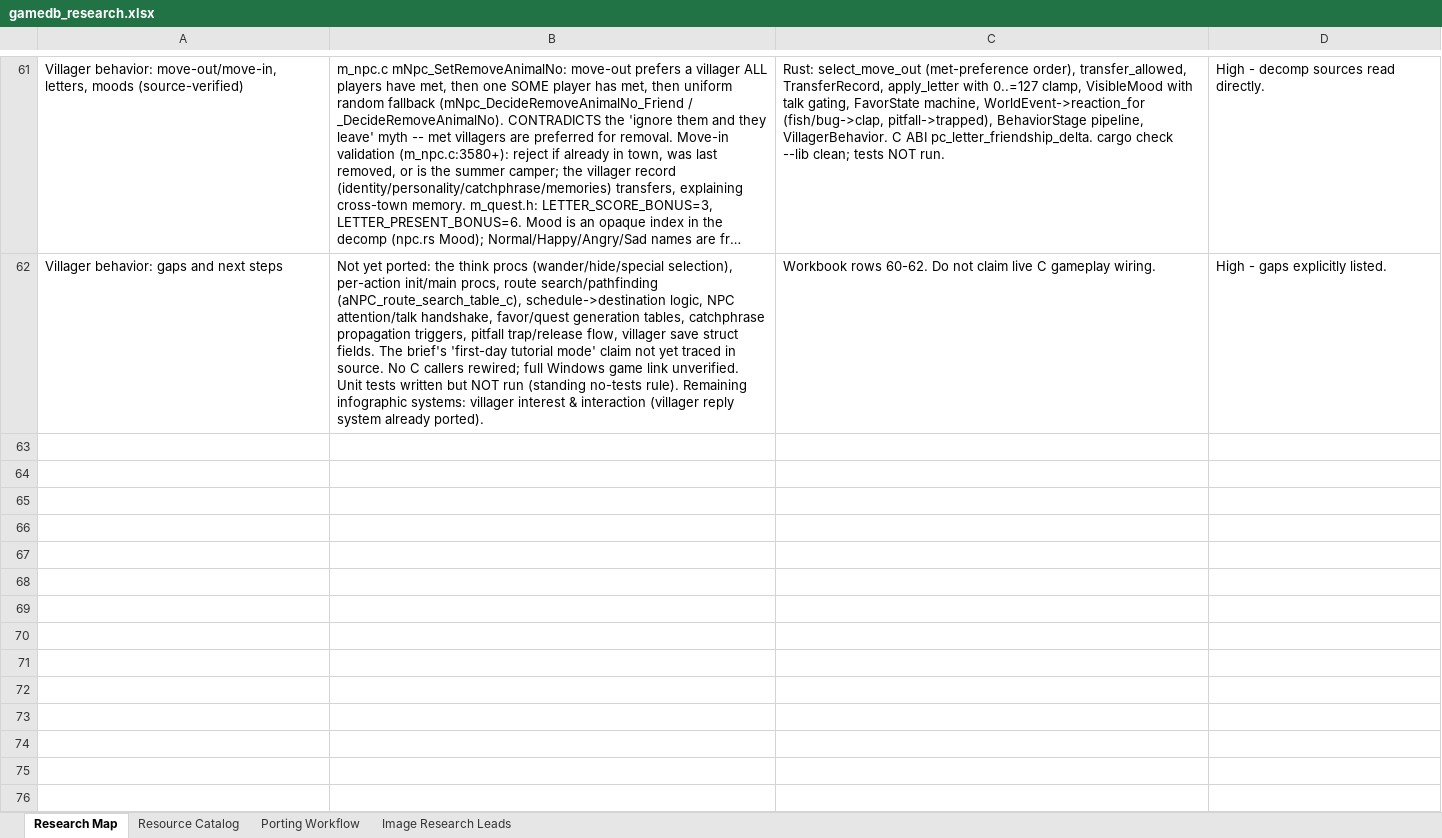
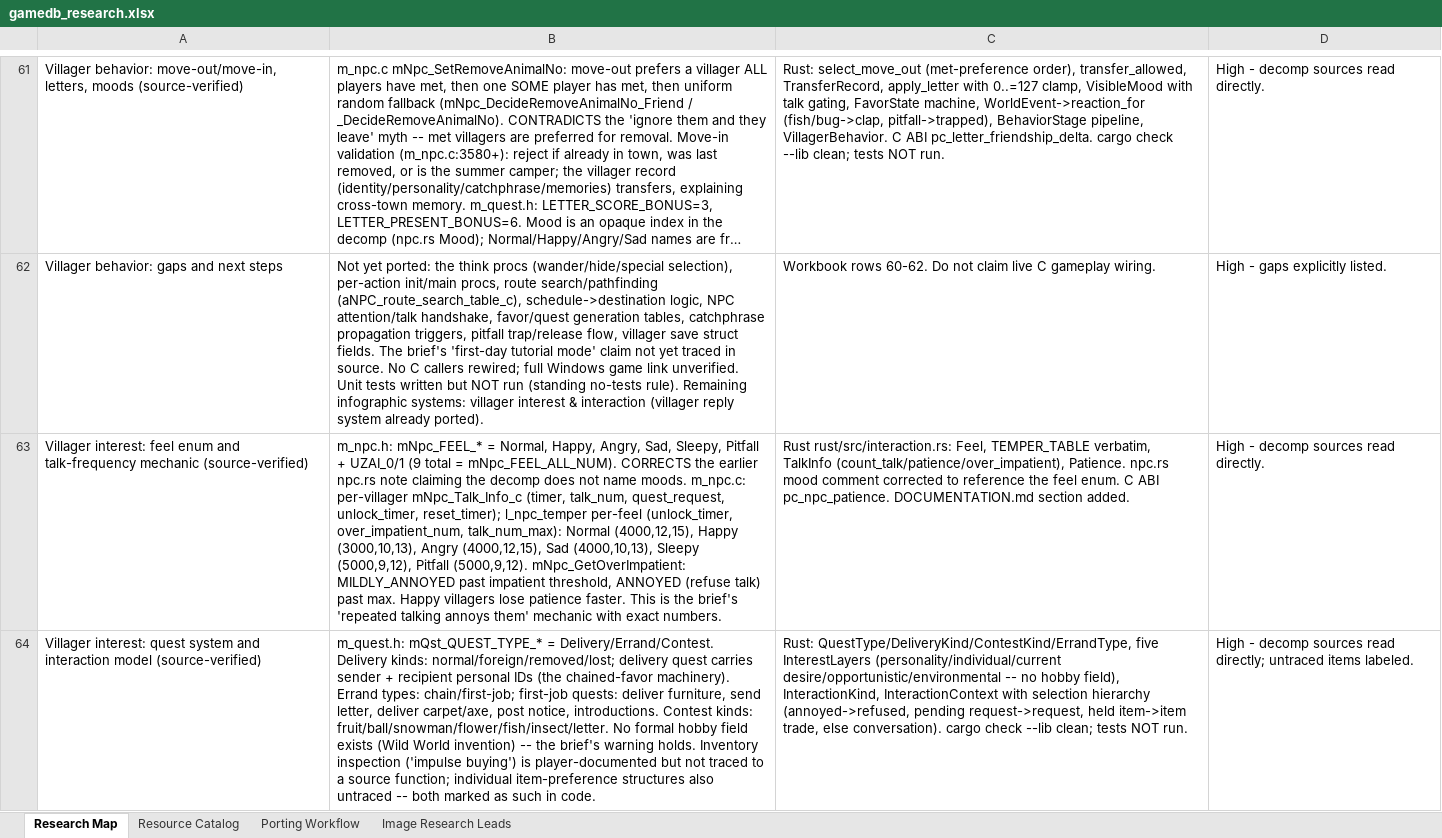
Before and after one commit to himan1372/rustimal-crossing, an Excel workbook: gamedb_research.xlsx, sheet Research Map, drawn as a sheet; only a part is shown, gaps mark what is left out; long unchanged cells end in …; values as stored, in another font and other column widths than the file's, no borders; the diff covers the shown part only; the diff names each change by its address in the sheet, - before the commit and + after, or states it on an @@ line.

Commit message:
Port villager interest & interaction to Rust (interaction.rs)
- mNpc_FEEL_* enum (8 feels, 9 total) -- corrects the old 'moods
  are unnamed' note in npc.rs.
- l_npc_temper verbatim + TalkInfo (talk frequency/annoyance):
  Normal (4000,12,15), Happy (3000,10,13), Sleepy/Pitfall (5000,9,12);
  MILDLY_ANNOYED -> ANNOYED (refuse talk).
- Quest types: Delivery/Errand/Contest + kinds (chained favors,
  first-job quests, contest kinds).
- Five interest layers (no hobby field); InteractionContext with
  selection hierarchy.
- C ABI: pc_npc_patience.
- Docs: DOCUMENTATION.md section; workbook rows 63-65.
- cargo check --lib clean. Tests not run.

```diff
--- a/gamedb_research.xlsx (sheet Research Map)
+++ b/gamedb_research.xlsx (sheet Research Map)
+row 63: Villager interest: feel enum and talk-frequency mechanic (source-verified) | m_npc.h: mNpc_FEEL_* = Normal, Happy, Angry, Sad, Sleepy, Pitfall + UZAI_0/1 (9 total = mNpc_FEEL_ALL_NUM). CORRECTS the earlier npc.rs note claiming the decomp does not name moods. m_npc.c: per-villager mNpc_Talk_Info_c (timer, talk_num, quest_request, unlock_timer, reset_timer); l_npc_temper per-feel (unlock_timer, over_impatient_num, talk_num_max): Normal (4000,12,15), Happy (3000,10,13), Angry (4000,12,15), Sad (4000,10,13), Sleepy (5000,9,12), Pitfall (5000,9,12). mNpc_GetOverImpatient: MILDLY_ANNOYED past impatient threshold, ANNOYED (refuse talk) past max. Happy villagers lose patience faster. This is the brief's 'repeated talking annoys them' mechanic with exact numbers. | Rust rust/src/interaction.rs: Feel, TEMPER_TABLE verbatim, TalkInfo (count_talk/patience/over_impatient), Patience. npc.rs mood comment corrected to reference the feel enum. C ABI pc_npc_patience. DOCUMENTATION.md section added. | High - decomp sources read directly.
+row 64: Villager interest: quest system and interaction model (source-verified) | m_quest.h: mQst_QUEST_TYPE_* = Delivery/Errand/Contest. Delivery kinds: normal/foreign/removed/lost; delivery quest carries sender + recipient personal IDs (the chained-favor machinery). Errand types: chain/first-job; first-job quests: deliver furniture, send letter, deliver carpet/axe, post notice, introductions. Contest kinds: fruit/ball/snowman/flower/fish/insect/letter. No formal hobby field exists (Wild World invention) -- the brief's warning holds. Inventory inspection ('impulse buying') is player-documented but not traced to a source function; individual item-preference structures also untraced -- both marked as such in code. | Rust: QuestType/DeliveryKind/ContestKind/ErrandType, five InterestLayers (personality/individual/current desire/opportunistic/environmental -- no hobby field), InteractionKind, InteractionContext with selection hierarchy (annoyed->refused, pending request->request, held item->item trade, else conversation). cargo check --lib clean; tests NOT run. | High - decomp sources read directly; untraced items labeled.
```
Also changed, not shown: 1 added row elsewhere in this sheet, 4 other files.
